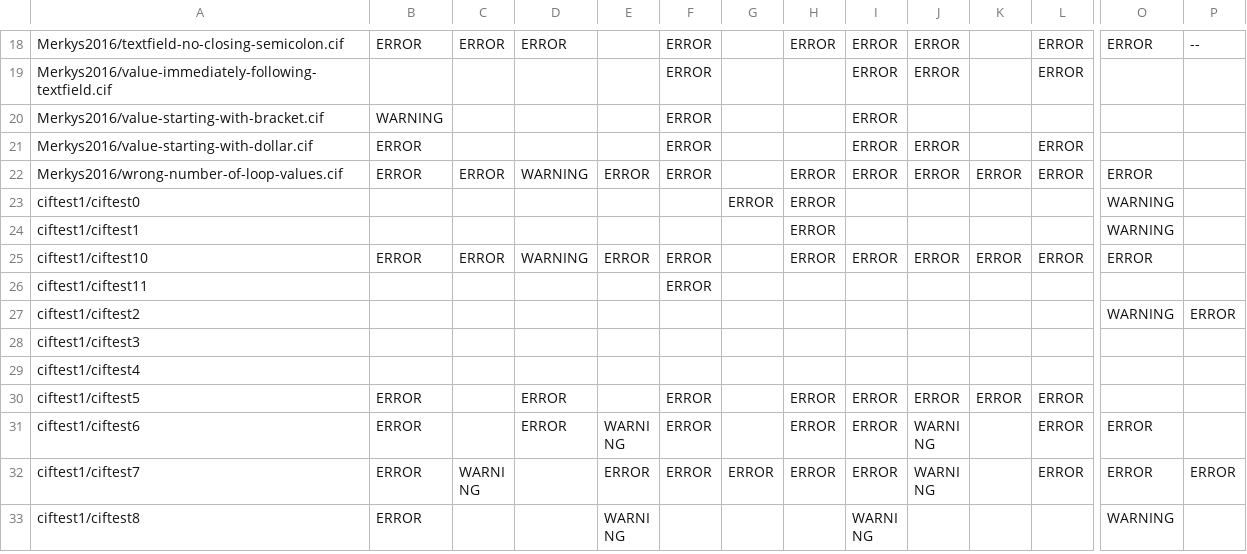
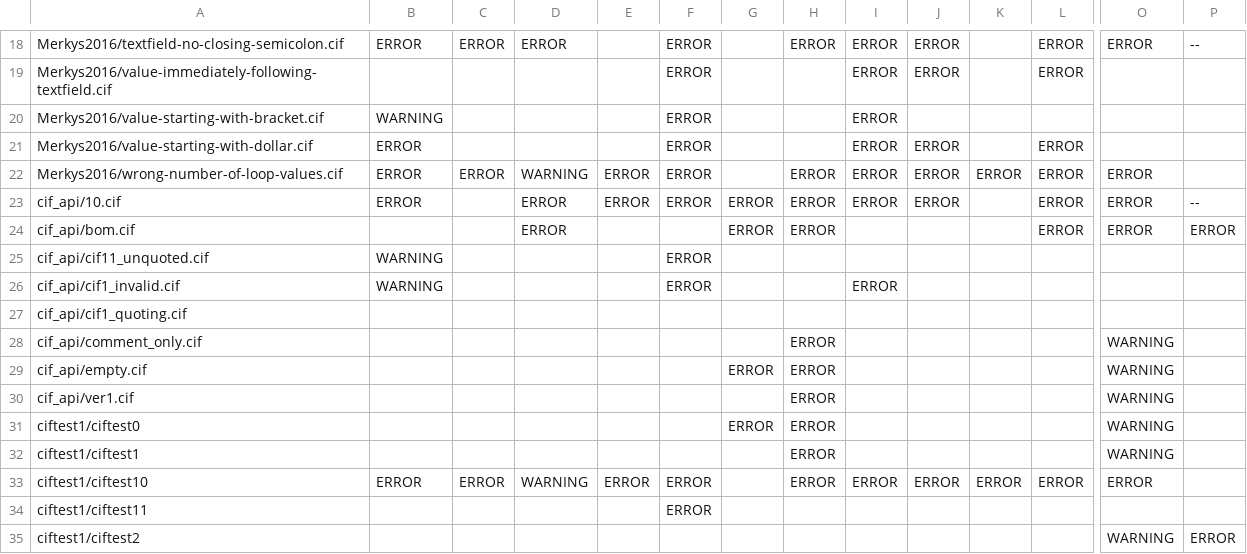
Before and after one commit to cod-developers/CIF-parsers, a TSV file: 1.1/outputs/table.tsv, drawn as a sheet; only a part is shown, gaps mark what is left out; the shorter side is filled out with more unchanged rows; rows hold the shown columns only; the diff names each change by its address in the sheet, - before the commit and + after, or states it on an @@ line.

```diff
--- a/1.1/outputs/table.tsv
+++ b/1.1/outputs/table.tsv
+row 23: cif_api/10.cif | ERROR |  | ERROR | ERROR | ERROR | ERROR | ERROR | ERROR | ERROR |  | ERROR | ERROR | --
+row 24: cif_api/bom.cif |  |  | ERROR |  |  | ERROR | ERROR |  |  |  | ERROR | ERROR | ERROR
+row 25: cif_api/cif11_unquoted.cif | WARNING |  |  |  | ERROR
+row 26: cif_api/cif1_invalid.cif | WARNING |  |  |  | ERROR |  |  | ERROR
+row 27: cif_api/cif1_quoting.cif
+row 28: cif_api/comment_only.cif |  |  |  |  |  |  | ERROR |  |  |  |  | WARNING
+row 29: cif_api/empty.cif |  |  |  |  |  | ERROR | ERROR |  |  |  |  | WARNING
+row 30: cif_api/ver1.cif |  |  |  |  |  |  | ERROR |  |  |  |  | WARNING
```
Also changed, not shown: 2.0/outputs/table.tsv, 49 other files.
